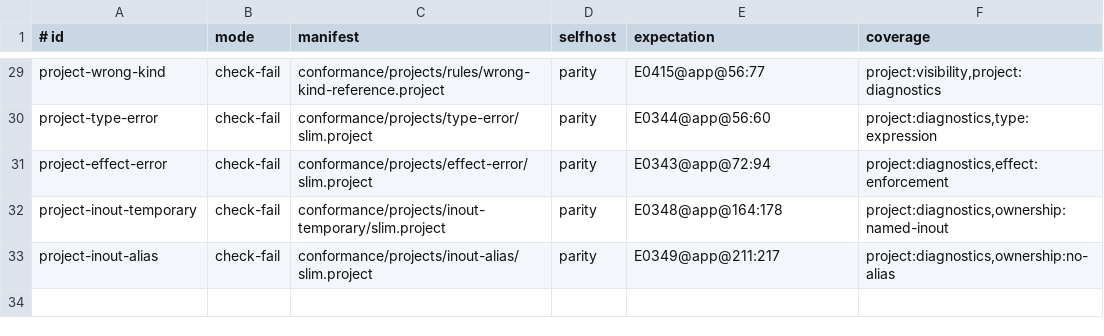
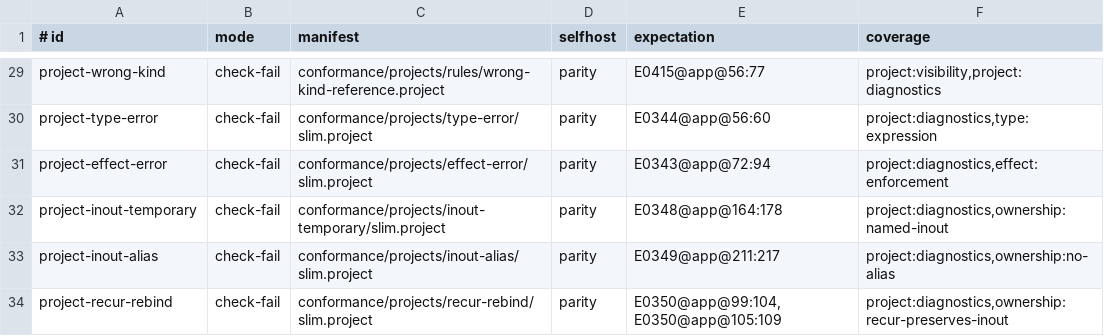
Before and after one commit to pgorzelany/slim, a TSV file: conformance/projects/manifest.tsv, drawn as a sheet; only a part is shown, gaps mark what is left out.

Commit message:
feat: structure recursive inout diagnostics

```diff
--- a/conformance/projects/manifest.tsv
+++ b/conformance/projects/manifest.tsv
@@ -33 +33,2 @@ project-inout-temporary	check-fail	conformance/projects/inout-temporary/slim.pro
 project-inout-alias	check-fail	conformance/projects/inout-alias/slim.project	parity	E0349@app@211:217	project:diagnostics,ownership:no-alias
+project-recur-rebind	check-fail	conformance/projects/recur-rebind/slim.project	parity	E0350@app@99:104,E0350@app@105:109	project:diagnostics,ownership:recur-preserves-inout
```
Also changed, not shown: 10 other files.
